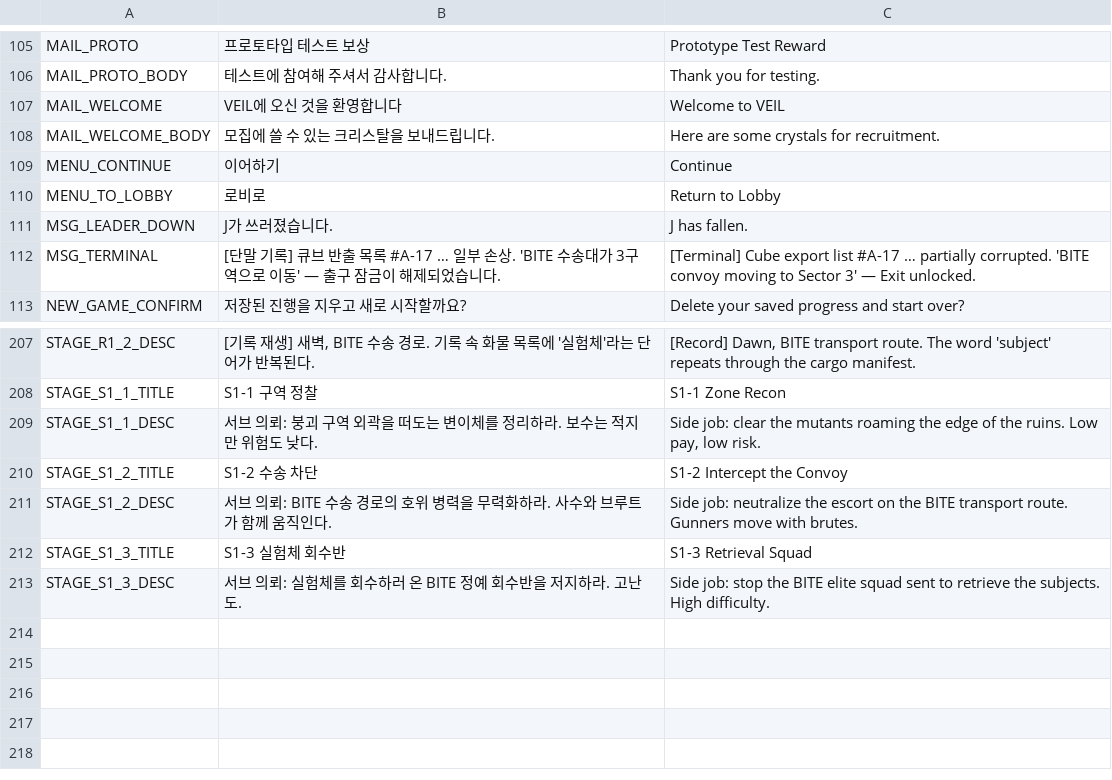
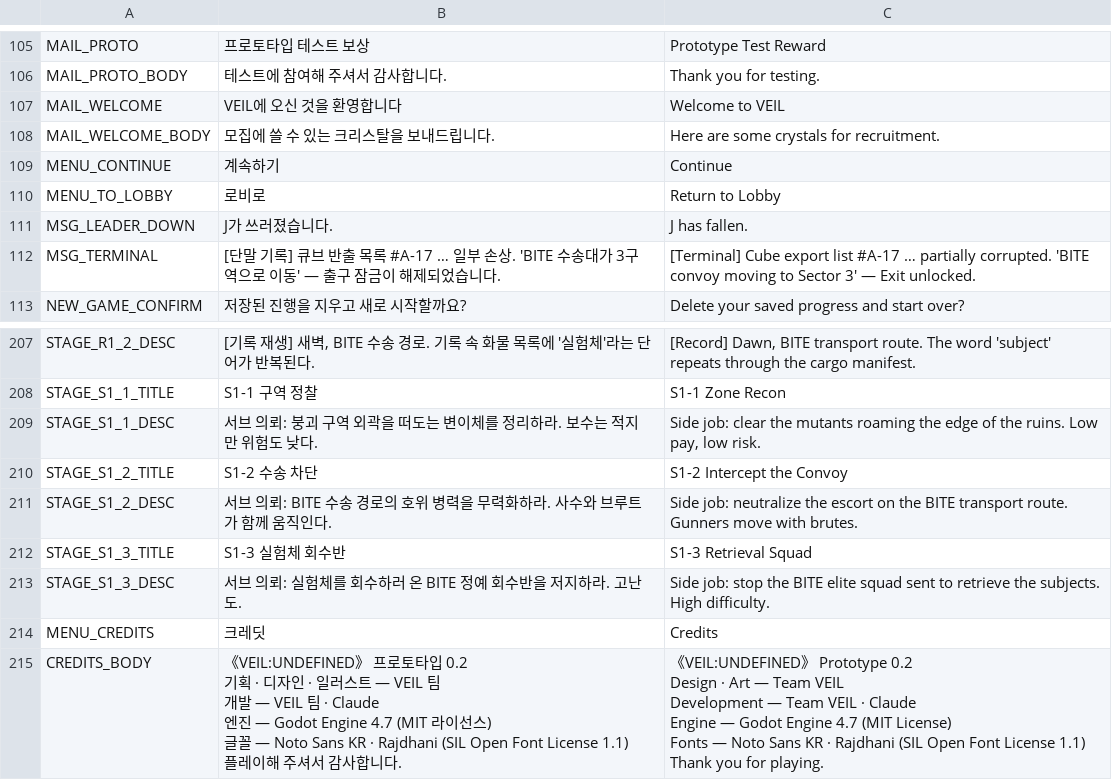
Before and after one commit to redfoxes071009-droid/VEIL, a CSV file: data/localization/strings.csv, drawn as a sheet; only a part is shown, gaps mark what is left out.

```diff
--- a/data/localization/strings.csv
+++ b/data/localization/strings.csv
@@ -110,3 +110,3 @@ MAIL_WELCOME,VEIL에 오신 것을 환영합니다,Welcome to VEIL
 MAIL_WELCOME_BODY,모집에 쓸 수 있는 크리스탈을 보내드립니다.,Here are some crystals for recruitment.
-MENU_CONTINUE,이어하기,Continue
+MENU_CONTINUE,계속하기,Continue
 MENU_TO_LOBBY,로비로,Return to Lobby
@@ -233 +233,17 @@ STAGE_S1_3_TITLE,S1-3  실험체 회수반,S1-3  Retrieval Squad
 STAGE_S1_3_DESC,서브 의뢰: 실험체를 회수하러 온 BITE 정예 회수반을 저지하라. 고난도.,Side job: stop the BITE elite squad sent to retrieve the subjects. High difficulty.
+MENU_CREDITS,크레딧,Credits
+CREDITS_BODY,"《VEIL:UNDEFINED》 프로토타입 0.2
+
+기획 · 디자인 · 일러스트 — VEIL 팀
+개발 — VEIL 팀 · Claude
+엔진 — Godot Engine 4.7 (MIT 라이선스)
+글꼴 — Noto Sans KR · Rajdhani (SIL Open Font License 1.1)
+
+플레이해 주셔서 감사합니다.","《VEIL:UNDEFINED》 Prototype 0.2
+
+Design · Art — Team VEIL
+Development — Team VEIL · Claude
+Engine — Godot Engine 4.7 (MIT License)
+Fonts — Noto Sans KR · Rajdhani (SIL Open Font License 1.1)
+
+Thank you for playing."
```
Also changed, not shown: 9 other files.
